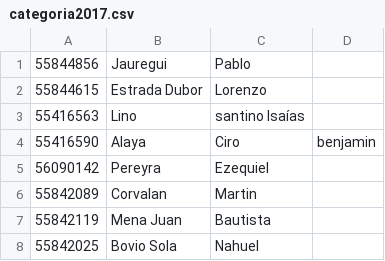
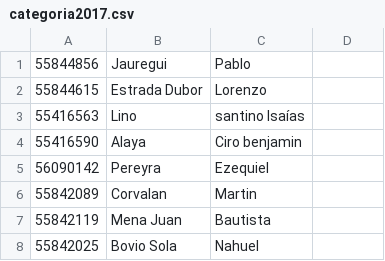
Before and after one commit to altabam/newbery, a CSV file: configuracion/migrations/categoria2017.csv, drawn as a sheet.

Commit message:
datos cat  2017 correccion 2

```diff
--- a/configuracion/migrations/categoria2017.csv
+++ b/configuracion/migrations/categoria2017.csv
@@ -3,3 +3,3 @@
 55416563,Lino, santino Isaías,,,
-55416590,Alaya,Ciro,benjamin,,,
+55416590,Alaya,Ciro benjamin,,,
 56090142,Pereyra,Ezequiel,,,
```
